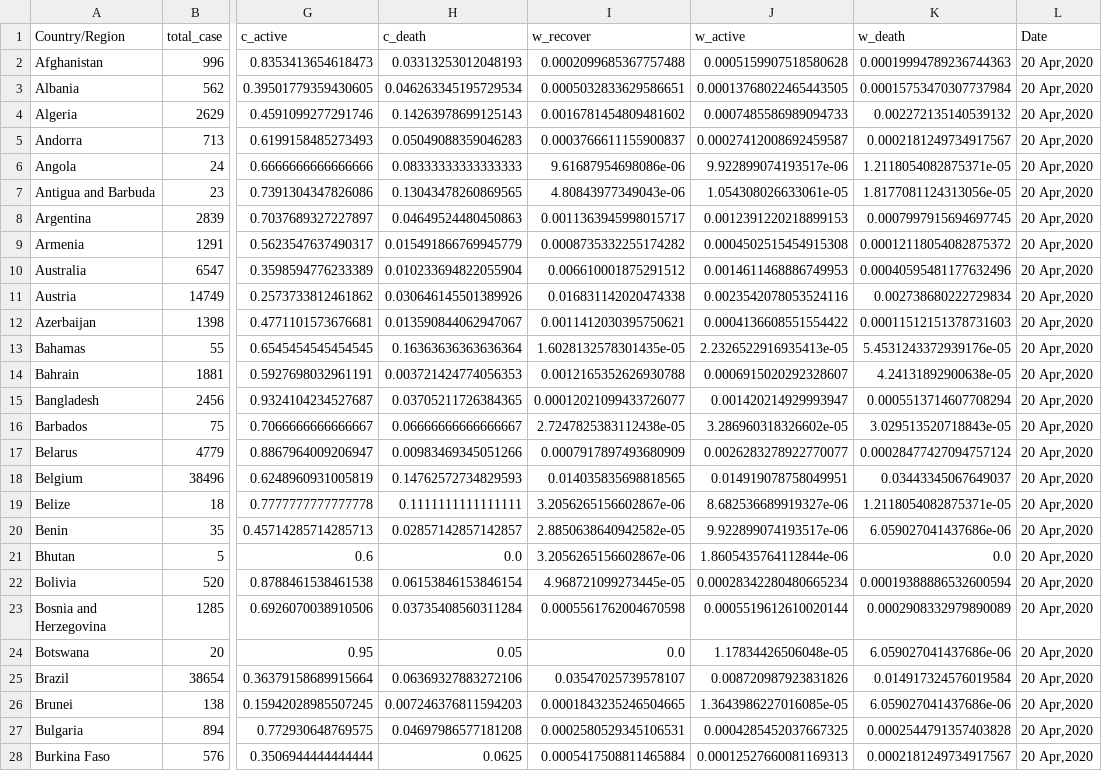
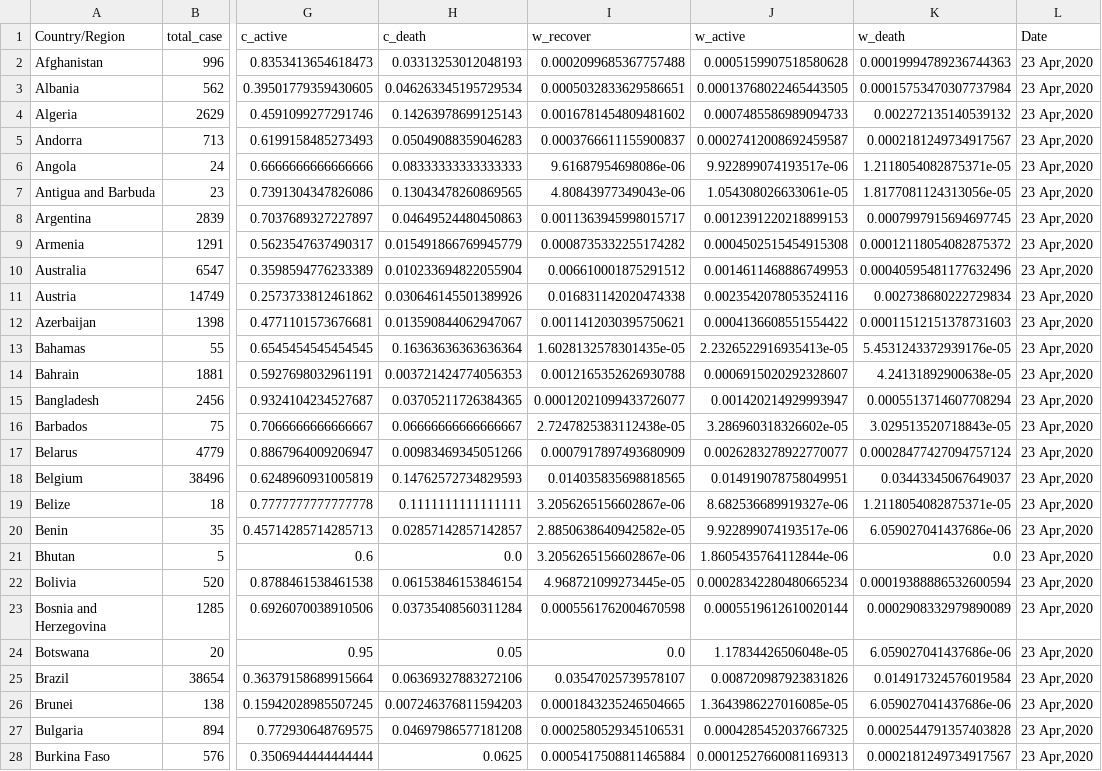
Before and after one commit to Mazhar004/python-data-visualization, a CSV file: Corona Affected Country/CSV/Stat_updated.csv, drawn as a sheet; only a part is shown, gaps mark what is left out; the diff covers the shown part only; the diff names each change by its address in the sheet, - before the commit and + after, or states it on an @@ line.

Commit message:
Update the data

```diff
--- a/Corona Affected Country/CSV/Stat_updated.csv
+++ b/Corona Affected Country/CSV/Stat_updated.csv
-L2:L28 (Date): 20 Apr,2020
+L2:L28 (Date): 23 Apr,2020
```
Also changed, not shown: 158 edited cells elsewhere in this file, 10 other files.
